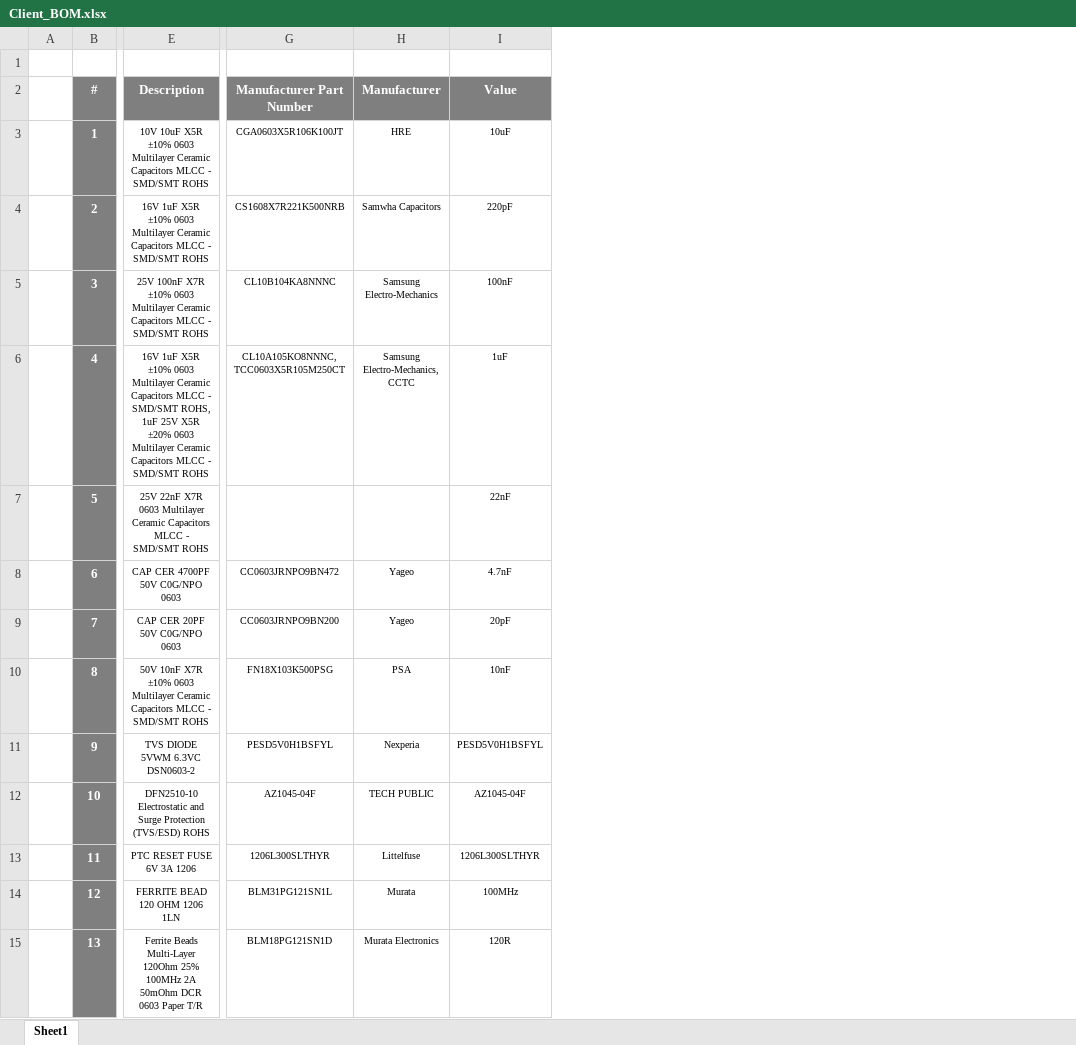
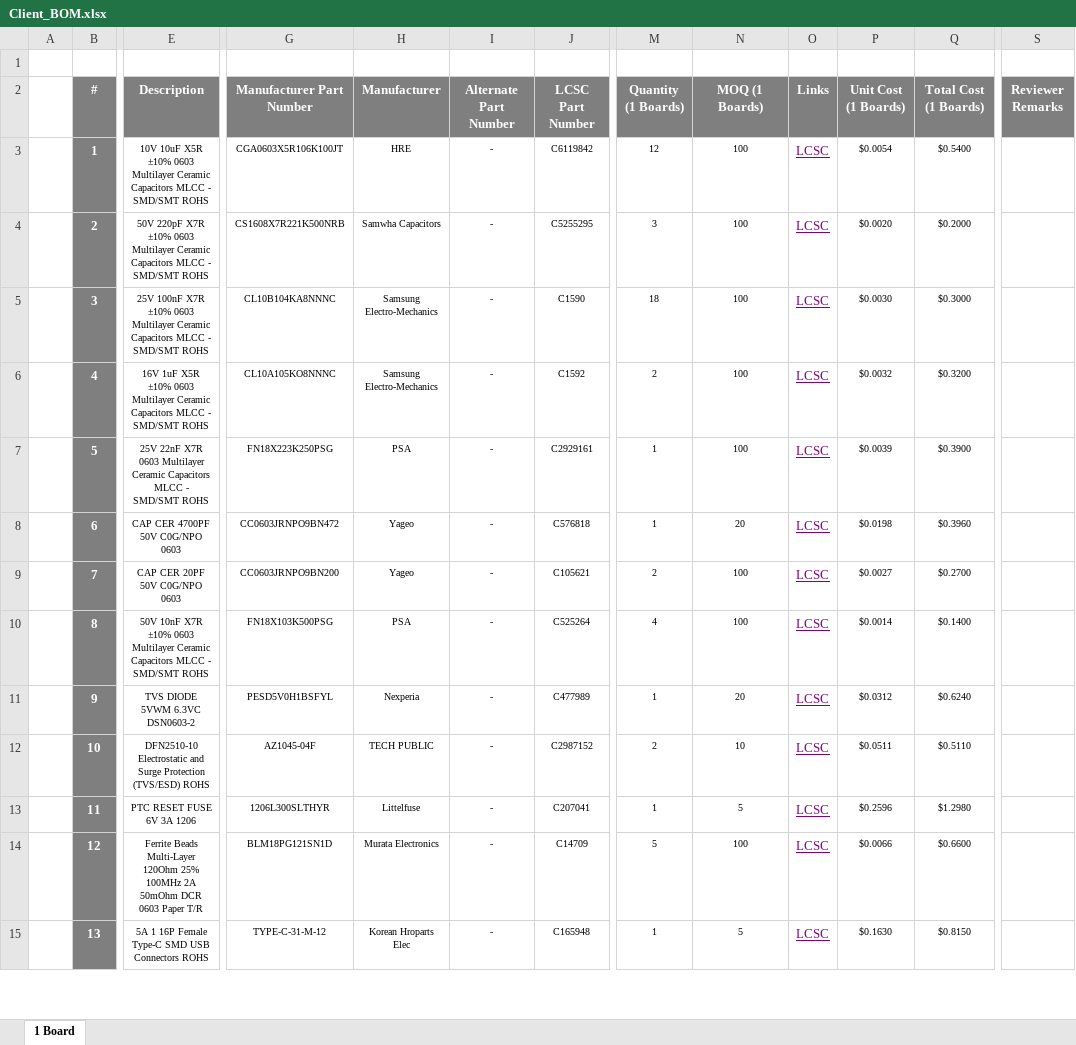
Before and after one commit to eSpark-Consulting-Group/ajeet-singh-hdmi-to-fpc-adaptor, an Excel workbook: Design_Files/Deliverables/BOM/Client_BOM.xlsx, sheet 1 Board, drawn as a sheet; only a part is shown, gaps mark what is left out; values as stored, in another font and other column widths than the file's, no borders; removed rows and columns are numbered as before the commit, all else as after; the diff covers the shown part only; the diff names each change by its address in the sheet, - before the commit and + after, or states it on an @@ line.

Commit message:
Client Bom added

```diff
--- a/Design_Files/Deliverables/BOM/Client_BOM.xlsx (sheet 1 Board)
+++ b/Design_Files/Deliverables/BOM/Client_BOM.xlsx (sheet 1 Board)
-sheet tab: Sheet1
+sheet tab: 1 Board
-column I (Value), rows 3-15: 10uF | 220pF | 100nF | 1uF | 22nF | 4.7nF | 20pF | 10nF | PESD5V0H1BSFYL | AZ1045-04F | 1206L300SLTHYR | 100MHz | 120R
+column I (Alternate Part Number), rows 3-15: all -
+column J (LCSC Part Number), rows 3-15: C6119842 | C5255295 | C1590 | C1592 | C2929161 | C576818 | C105621 | C525264 | C477989 | C2987152 | C207041 | C14709 | C165948
+column M (Quantity (1 Boards)), rows 3-15: 12 | 3 | 18 | 2 | 1 | 1 | 2 | 4 | 1 | 2 | 1 | 5 | 1
+column N (MOQ (1 Boards)), rows 3-15: 100 | 100 | 100 | 100 | 100 | 20 | 100 | 100 | 20 | 10 | 5 | 100 | 5
+column O (Links), rows 3-15: all LCSC
+column P (Unit Cost (1 Boards)), rows 3-15: $0.0054 | $0.0020 | $0.0030 | $0.0032 | $0.0039 | $0.0198 | $0.0027 | $0.0014 | $0.0312 | $0.0511 | $0.2596 | $0.0066 | $0.1630
+column Q (Total Cost (1 Boards)), rows 3-15: $0.5400 | $0.2000 | $0.3000 | $0.3200 | $0.3900 | $0.3960 | $0.2700 | $0.1400 | $0.6240 | $0.5110 | $1.2980 | $0.6600 | $0.8150
+column S (Reviewer Remarks), empty
-E4 (Description): 16V 1uF X5R ±10% 0603…
+E4 (Description): 50V 220pF X7R ±10% 0603…
-E6 (Description): …- SMD/SMT ROHS, 1uF 25V X5R ±20% 0603 Multilayer Ceramic Capacitors MLCC - SMD/SMT ROHS
+E6 (Description): …- SMD/SMT ROHS
-G6 (Manufacturer Part Number): CL10A105KO8NNNC, TCC0603X5R105M250CT
+G6 (Manufacturer Part Number): CL10A105KO8NNNC
-H6 (Manufacturer): Samsung Electro-Mechanics, CCTC
+H6 (Manufacturer): Samsung Electro-Mechanics
-G7 (Manufacturer Part Number): (empty)
+G7 (Manufacturer Part Number): FN18X223K250PSG
-H7 (Manufacturer): (empty)
+H7 (Manufacturer): PSA
-E14 (Description): FERRITE BEAD 120 OHM 1206 1LN
+E14 (Description): Ferrite Beads Multi-Layer 120Ohm 25% 100MHz 2A 50mOhm DCR 0603 Paper T/R
-G14 (Manufacturer Part Number): BLM31PG121SN1L
+G14 (Manufacturer Part Number): BLM18PG121SN1D
-H14 (Manufacturer): Murata
+H14 (Manufacturer): Murata Electronics
-E15 (Description): Ferrite Beads Multi-Layer 120Ohm 25% 100MHz 2A 50mOhm DCR 0603 Paper T/R
+E15 (Description): 5A 1 16P Female Type-C SMD USB Connectors ROHS
-G15 (Manufacturer Part Number): BLM18PG121SN1D
+G15 (Manufacturer Part Number): TYPE-C-31-M-12
-H15 (Manufacturer): Murata Electronics
+H15 (Manufacturer): Korean Hroparts Elec
```
Also changed, not shown: 3 added rows, 2 removed rows and 91 edited cells elsewhere in this sheet, formulas that keep their value, hidden cells.
